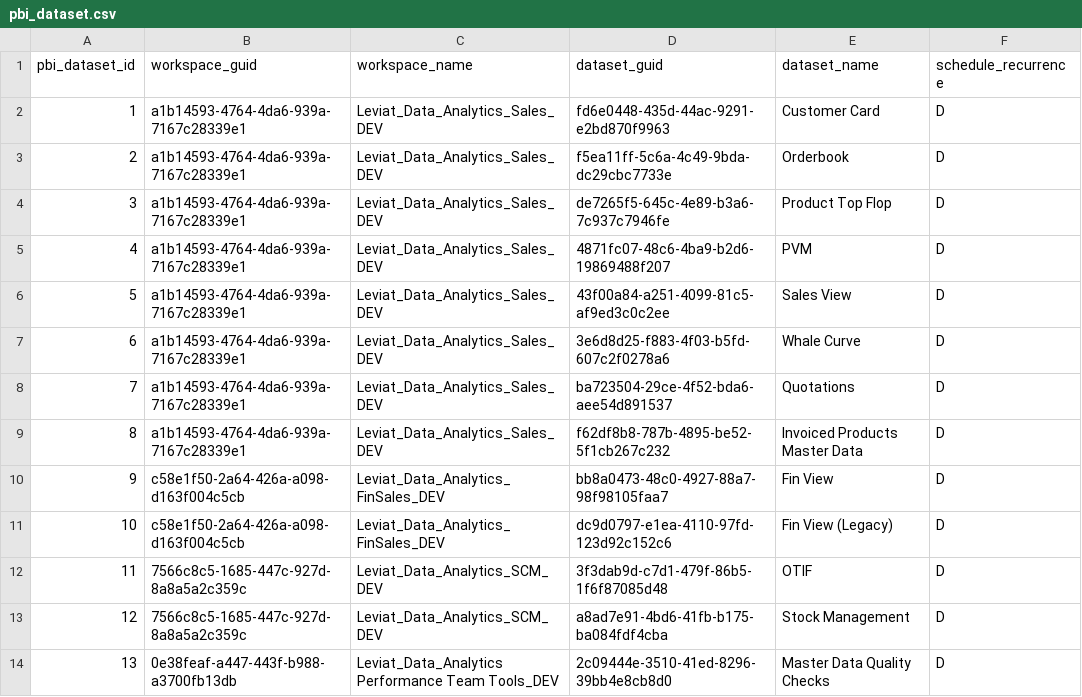
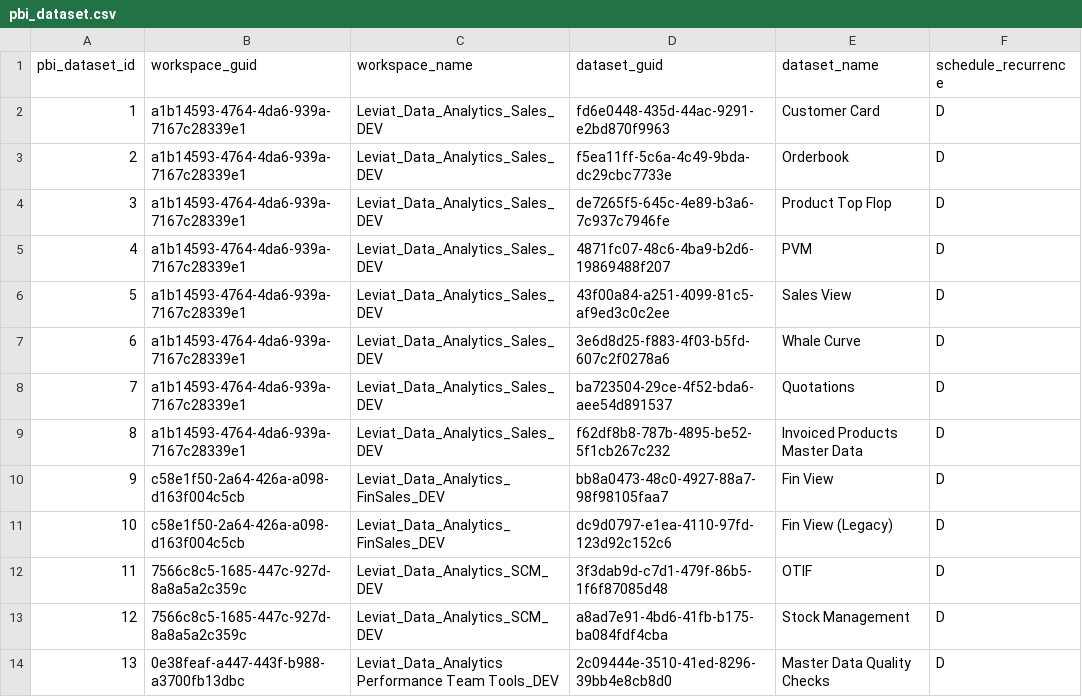
Before and after one commit to szubalii/leviat-data-and-analytics, a CSV file: orchestration/Master Data/01 DEV/pbi_dataset.csv, drawn as a sheet.

```diff
--- a/orchestration/Master Data/01 DEV/pbi_dataset.csv
+++ b/orchestration/Master Data/01 DEV/pbi_dataset.csv
@@ -13,2 +13,2 @@ pbi_dataset_id,workspace_guid,workspace_name,dataset_guid,dataset_name,schedule_
 12,7566c8c5-1685-447c-927d-8a8a5a2c359c,Leviat_Data_Analytics_SCM_DEV,a8ad7e91-4bd6-41fb-b175-ba084fdf4cba,Stock Management,D
-13,0e38feaf-a447-443f-b988-a3700fb13db,Leviat_Data_Analytics Performance Team Tools_DEV,2c09444e-3510-41ed-8296-39bb4e8cb8d0,Master Data Quality Checks,D
+13,0e38feaf-a447-443f-b988-a3700fb13dbc,Leviat_Data_Analytics Performance Team Tools_DEV,2c09444e-3510-41ed-8296-39bb4e8cb8d0,Master Data Quality Checks,D
```
Also changed, not shown: orchestration/Master Data/02 QAS/pbi_dataset.csv, orchestration/Master Data/03 PROD/pbi_dataset.csv, 5 other files.
